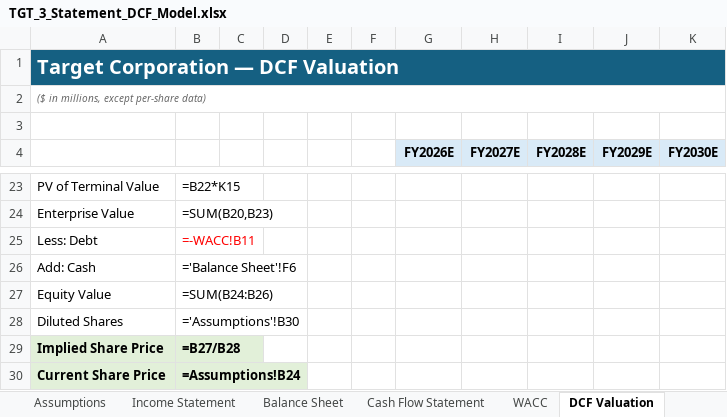
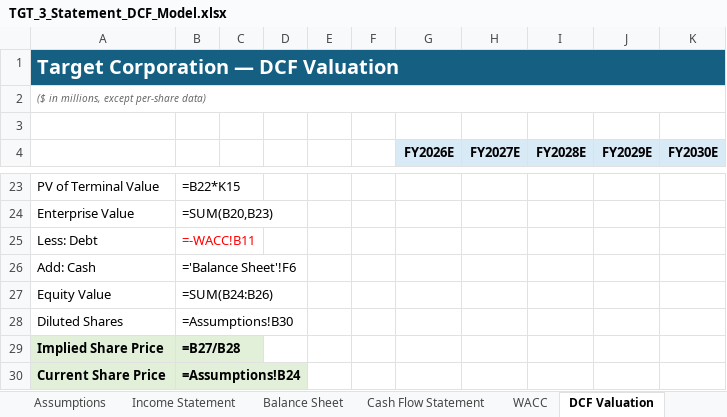
Before and after one commit to riakeshkamat/target-corp-dcf-valuation, an Excel workbook: model/TGT_3_Statement_DCF_Model.xlsx, sheet DCF Valuation, drawn as a sheet; only a part is shown, gaps mark what is left out; values as stored, in another font and other column widths than the file's, no borders; formulas are shown in place of their values; the diff names each change by its address in the sheet, - before the commit and + after, or states it on an @@ line.

```diff
--- a/model/TGT_3_Statement_DCF_Model.xlsx (sheet DCF Valuation)
+++ b/model/TGT_3_Statement_DCF_Model.xlsx (sheet DCF Valuation)
-B28: ='Assumptions'!B30
+B28: =Assumptions!B30
```
Also changed, not shown: sheet Cash Flow Statement, sheet Trading Comps, charts or pictures.
